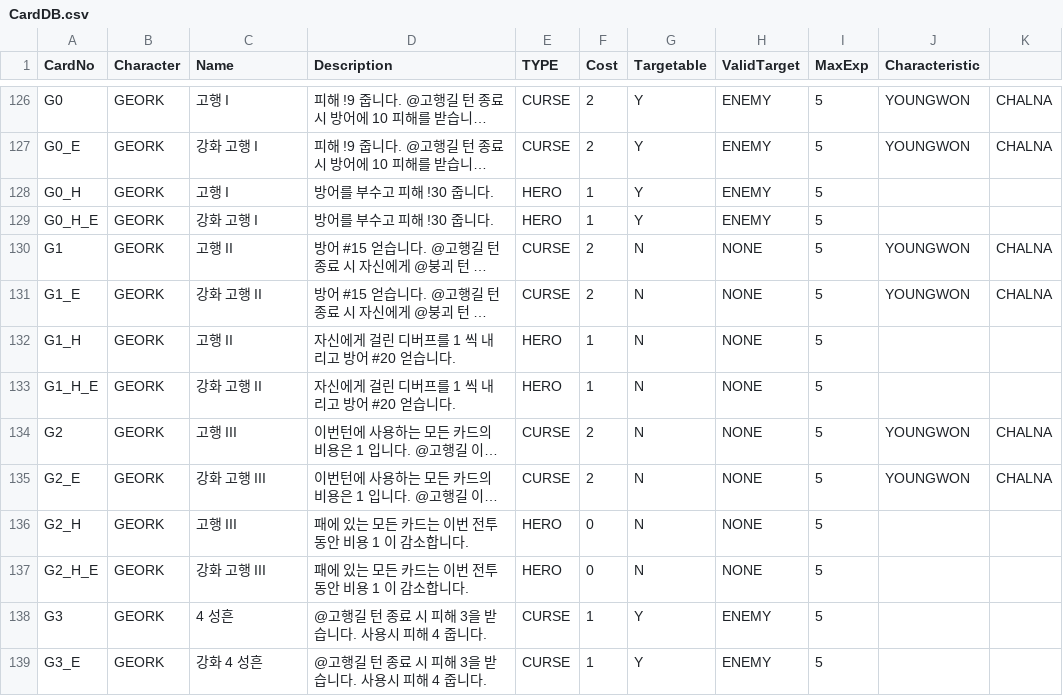
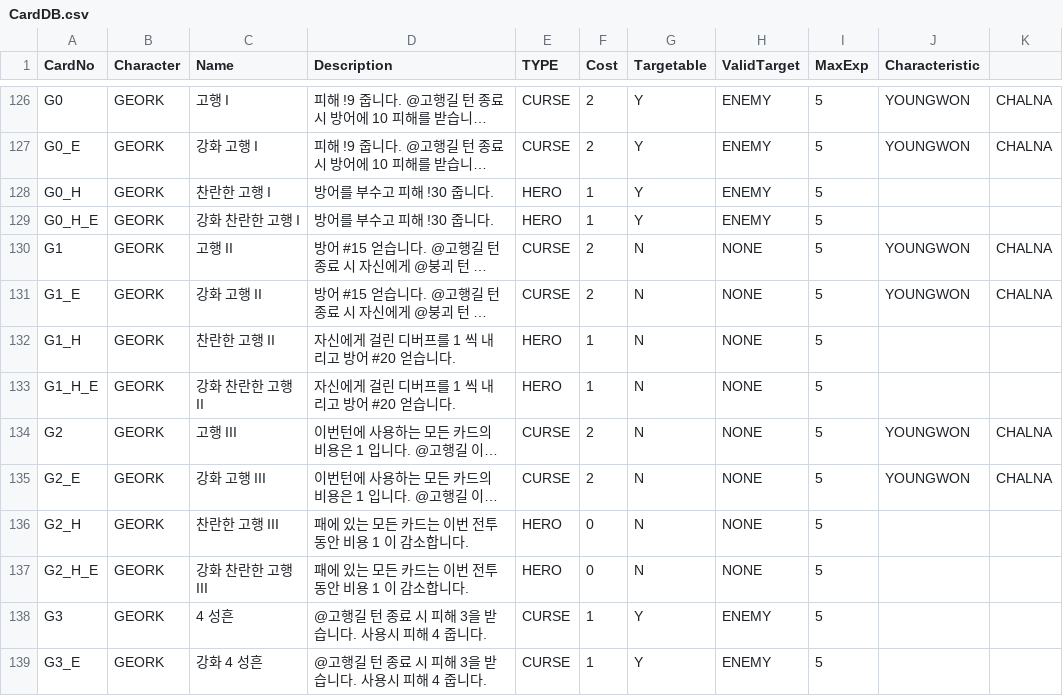
Before and after one commit to garrdip/BlackOcean, a CSV file: Assets/Resources/DB/CardDB.csv, drawn as a sheet; only a part is shown, gaps mark what is left out; long unchanged cells end in …; the diff names each change by its address in the sheet, - before the commit and + after, or states it on an @@ line.

```diff
--- a/Assets/Resources/DB/CardDB.csv
+++ b/Assets/Resources/DB/CardDB.csv
-C128 (Name): 고행 I
+C128 (Name): 찬란한 고행 I
-C129 (Name): 강화 고행 I
+C129 (Name): 강화 찬란한 고행 I
-C132 (Name): 고행 II
+C132 (Name): 찬란한 고행 II
-C133 (Name): 강화 고행 II
+C133 (Name): 강화 찬란한 고행 II
-C136 (Name): 고행 III
+C136 (Name): 찬란한 고행 III
-C137 (Name): 강화 고행 III
+C137 (Name): 강화 찬란한 고행 III
```
Also changed, not shown: Assets/Resources/DB/BalanceDB.csv, Assets/Resources/DB/BuffDB.csv, 11 other files.
